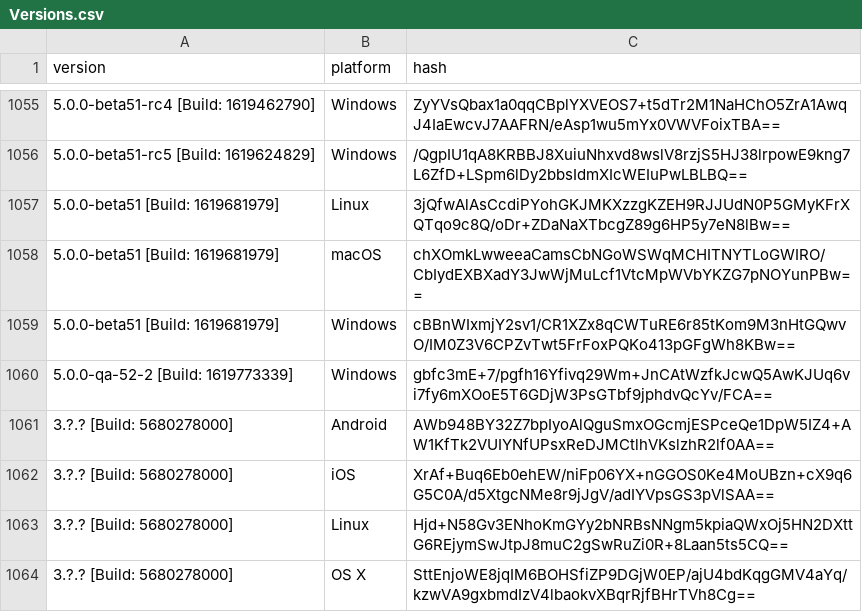
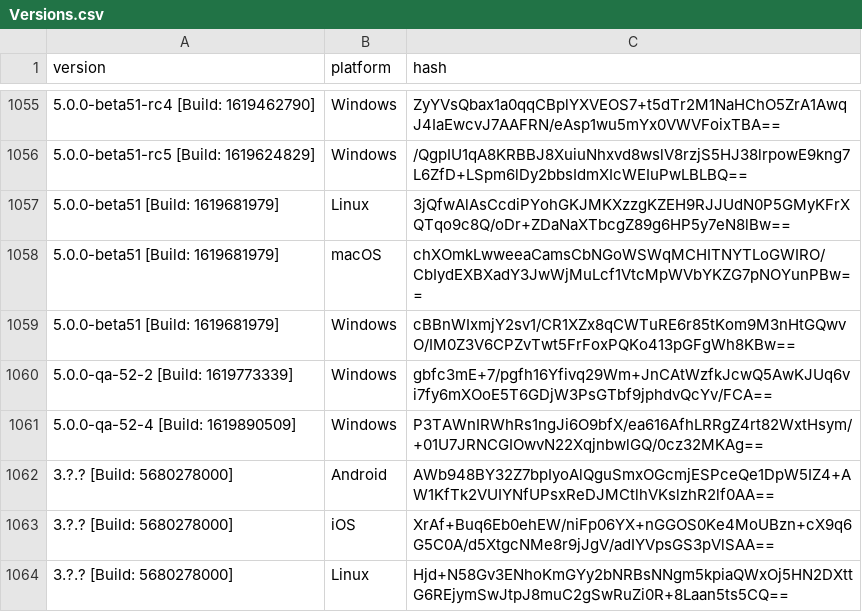
Before and after one commit to ReSpeak/tsdeclarations, a CSV file: Versions.csv, drawn as a sheet; only a part is shown, gaps mark what is left out; the shorter side is filled out with more unchanged rows.

Commit message:
Added new version: 5.0.0-qa-52-4 [Build: 1619890509],Windows

```diff
--- a/Versions.csv
+++ b/Versions.csv
@@ -1060,2 +1060,3 @@ version,platform,hash
 5.0.0-qa-52-2 [Build: 1619773339],Windows,gbfc3mE+7/pgfh16Yfivq29Wm+JnCAtWzfkJcwQ5AwKJUq6vi7fy6mXOoE5T6GDjW3PsGTbf9jphdvQcYv/FCA==
+5.0.0-qa-52-4 [Build: 1619890509],Windows,P3TAWnIRWhRs1ngJi6O9bfX/ea616AfhLRRgZ4rt82WxtHsym/+01U7JRNCGIOwvN22XqjnbwlGQ/0cz32MKAg==
 3.?.? [Build: 5680278000],Android,AWb948BY32Z7bpIyoAlQguSmxOGcmjESPceQe1DpW5IZ4+AW1KfTk2VUIYNfUPsxReDJMCtlhVKslzhR2lf0AA==
```
